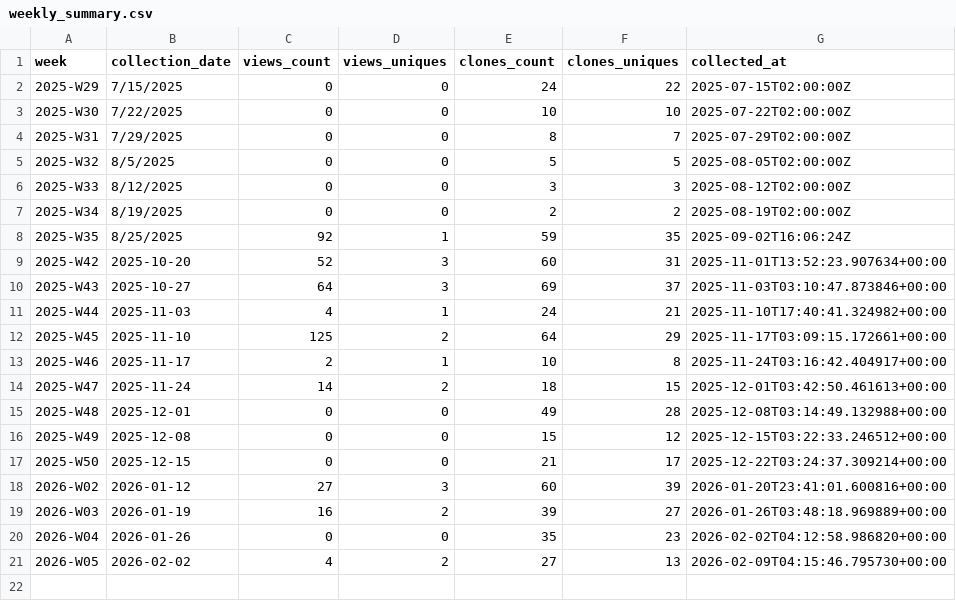
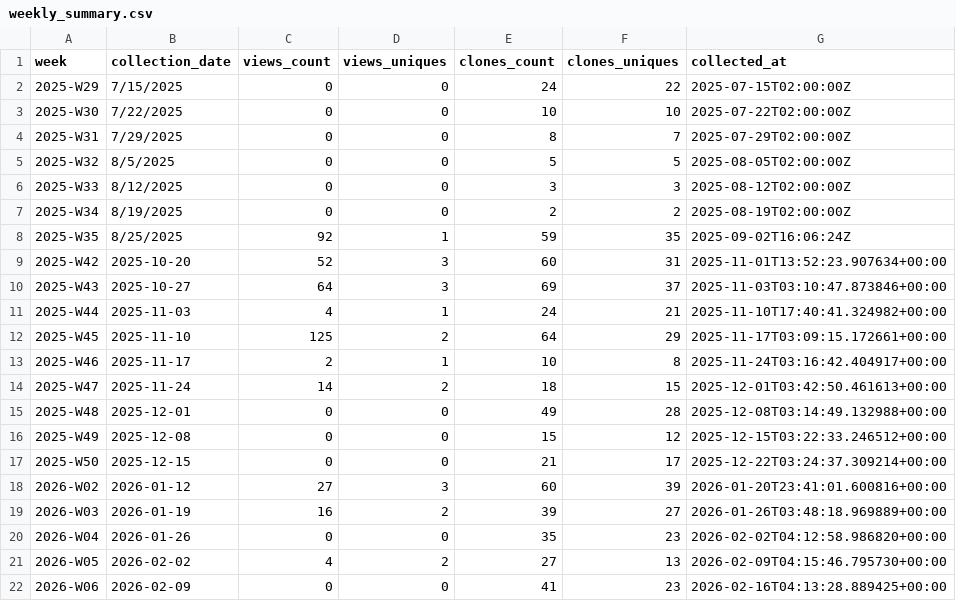
Before and after one commit to EarthBiogenome/dashboard, a CSV file: repo-analytics/weekly_summary.csv, drawn as a sheet; the diff names each change by its address in the sheet, - before the commit and + after, or states it on an @@ line.

```diff
--- a/repo-analytics/weekly_summary.csv
+++ b/repo-analytics/weekly_summary.csv
+row 22: 2026-W06 | 2026-02-09 | 0 | 0 | 41 | 23 | 2026-02-16T04:13:28.889425+00:00
```
